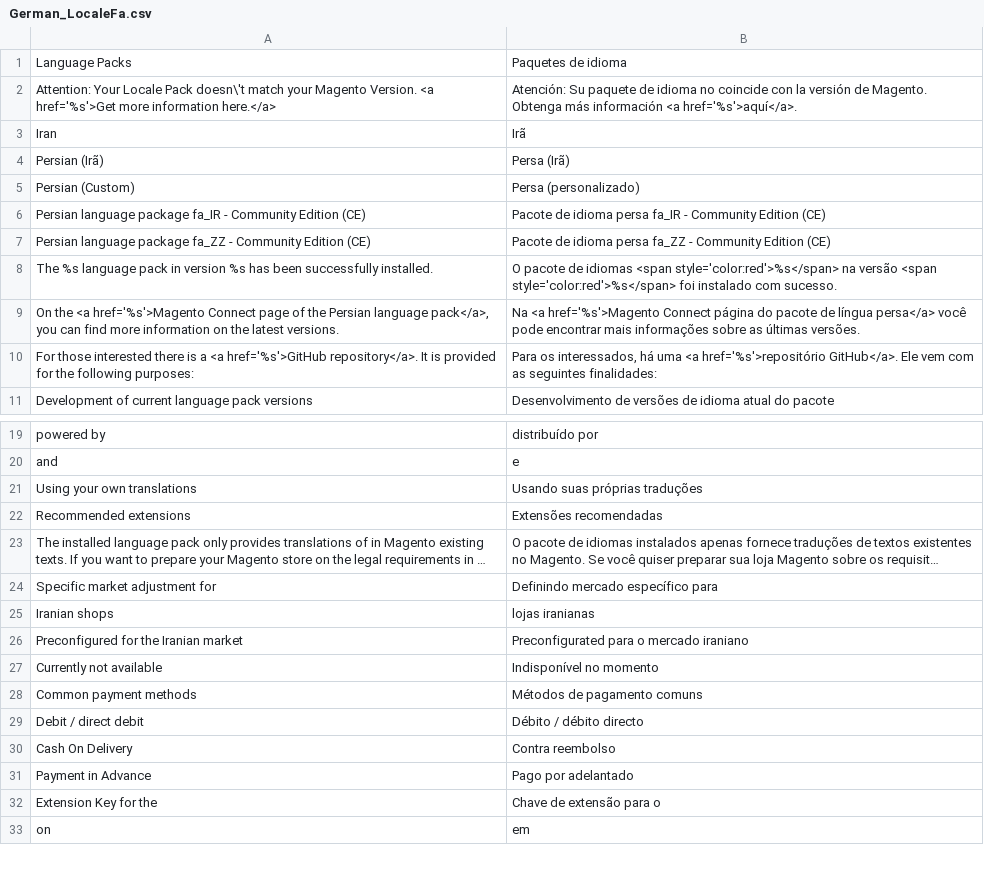
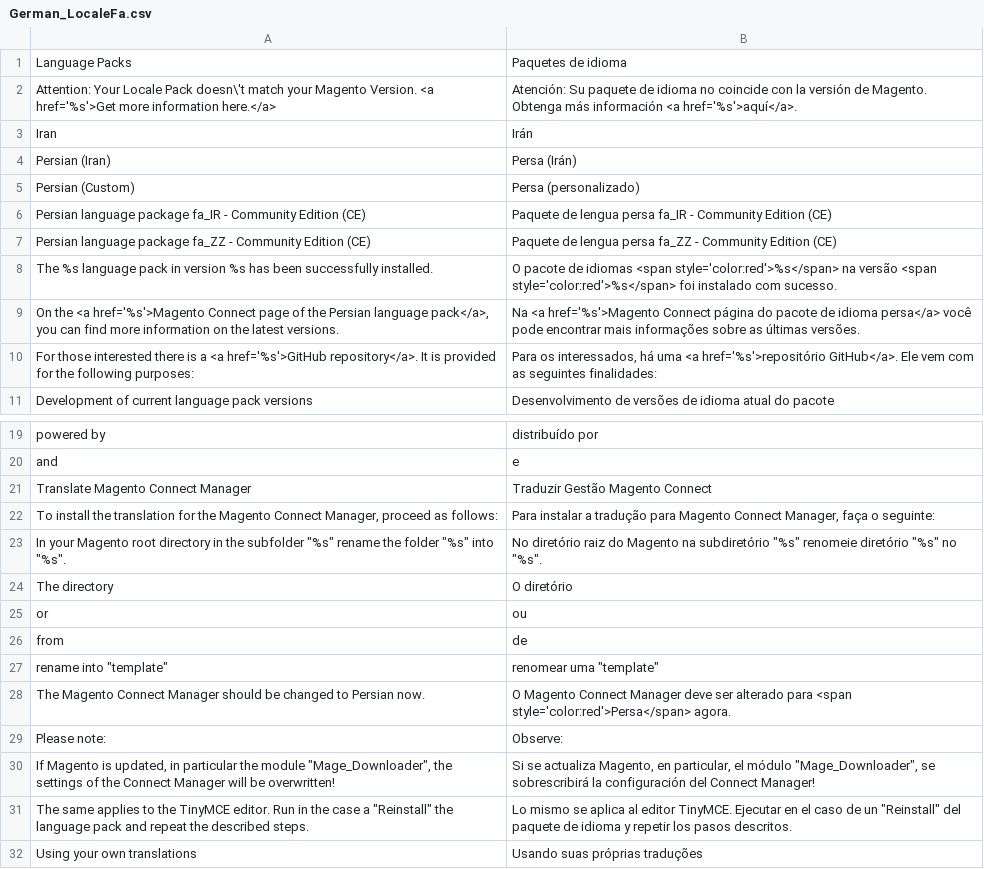
Before and after one commit to MaWoScha/German_LocalePack_fa_IR, a CSV file: app/locale/pt_PT/German_LocaleFa.csv, drawn as a sheet; only a part is shown, gaps mark what is left out; the shorter side is filled out with more unchanged rows; long unchanged cells end in ….

```diff
--- a/app/locale/pt_PT/German_LocaleFa.csv
+++ b/app/locale/pt_PT/German_LocaleFa.csv
@@ -2,9 +2,9 @@
 "Attention: Your Locale Pack doesn\'t match your Magento Version. <a href='%s'>Get more information here.</a>","Atención: Su paquete de idioma no coincide con la versión de Magento. Obtenga más información <a href='%s'>aquí</a>."
-"Iran","Irã"
-"Persian (Irã)","Persa (Irã)"
+"Iran","Irán"
+"Persian (Iran)","Persa (Irán)"
 "Persian (Custom)","Persa (personalizado)"
-"Persian language package fa_IR - Community Edition (CE)","Pacote de idioma persa fa_IR - Community Edition (CE)"
-"Persian language package fa_ZZ - Community Edition (CE)","Pacote de idioma persa fa_ZZ - Community Edition (CE)"
+"Persian language package fa_IR - Community Edition (CE)","Paquete de lengua persa fa_IR - Community Edition (CE)"
+"Persian language package fa_ZZ - Community Edition (CE)","Paquete de lengua persa fa_ZZ - Community Edition (CE)"
 "The %s language pack in version %s has been successfully installed.","O pacote de idiomas <span style='color:red'>%s</span> na versão <span style='color:red'>%s</span> foi instalado com sucesso."
-"On the <a href='%s'>Magento Connect page of the Persian language pack</a>, you can find more information on the latest versions.","Na <a href='%s'>Magento Connect página do pacote de língua persa</a> você pode encontrar mais informações sobre as últimas versões."
+"On the <a href='%s'>Magento Connect page of the Persian language pack</a>, you can find more information on the latest versions.","Na <a href='%s'>Magento Connect página do pacote de idioma persa</a> você pode encontrar mais informações sobre as últimas versões."
 "For those interested there is a <a href='%s'>GitHub repository</a>. It is provided for the following purposes:","Para os interessados, há uma <a href='%s'>repositório GitHub</a>. Ele vem com as seguintes finalidades:"
@@ -20,2 +20,13 @@
 "and","e"
+"Translate Magento Connect Manager","Traduzir Gestão Magento Connect"
+"To install the translation for the Magento Connect Manager, proceed as follows:","Para instalar a tradução para Magento Connect Manager, faça o seguinte:"
+"In your Magento root directory in the subfolder ""%s"" rename the folder ""%s"" into ""%s"".","No diretório raiz do Magento na subdiretório ""%s"" renomeie diretório ""%s"" no ""%s""."
+"The directory","O diretório"
+"or","ou"
+"from","de"
+"rename into ""template""","renomear uma ""template"""
+"The Magento Connect Manager should be changed to Persian now.","O Magento Connect Manager deve ser alterado para <span style='color:red'>Persa</span> agora."
+"Please note:","Observe:"
+"If Magento is updated, in particular the module ""Mage_Downloader"", the settings of the Connect Manager will be overwritten!","Si se actualiza Magento, en particular, el módulo ""Mage_Downloader"", se sobrescribirá la configuración del Connect Manager!"
+"The same applies to the TinyMCE editor. Run in the case a ""Reinstall"" the language pack and repeat the described steps.","Lo mismo se aplica al editor TinyMCE. Ejecutar en el caso de un ""Reinstall"" del paquete de idioma y repetir los pasos descritos."
 "Using your own translations","Usando suas próprias traduções"
```
Also changed, not shown: app/locale/de_DE/German_LocaleFa.csv, app/locale/en_US/German_LocaleFa.csv, 42 other files.
